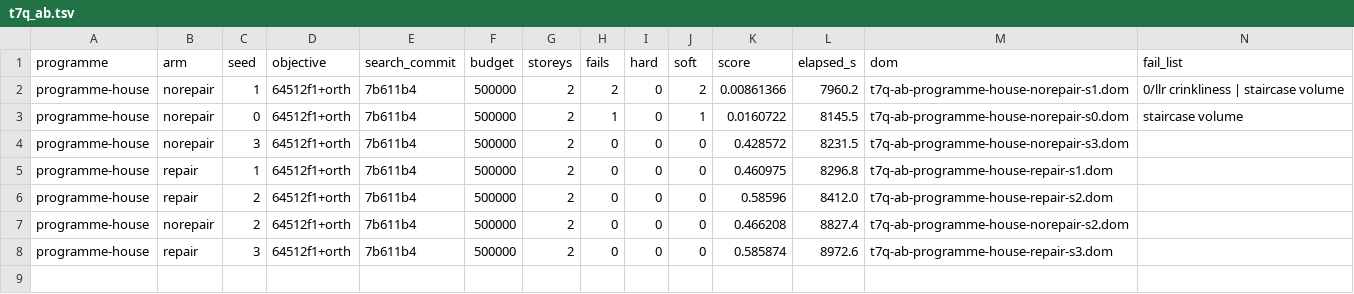
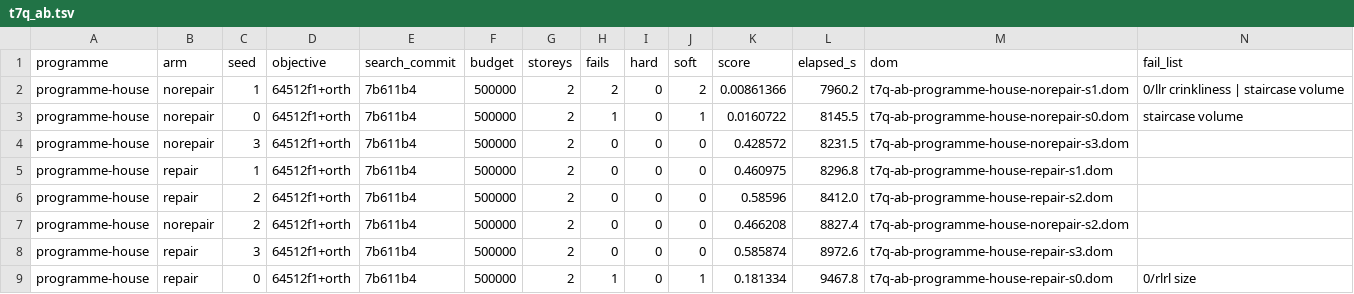
Before and after one commit to brunopostle/homemaker-layout, a TSV file: experiments/results/t7q_ab.tsv, drawn as a sheet.

```diff
--- a/experiments/results/t7q_ab.tsv
+++ b/experiments/results/t7q_ab.tsv
@@ -8 +8,2 @@ programme-house	norepair	2	64512f1+orth	7b611b4	500000	2	0	0	0	0.466208	8827.4	t
 programme-house	repair	3	64512f1+orth	7b611b4	500000	2	0	0	0	0.585874	8972.6	t7q-ab-programme-house-repair-s3.dom	
+programme-house	repair	0	64512f1+orth	7b611b4	500000	2	1	0	1	0.181334	9467.8	t7q-ab-programme-house-repair-s0.dom	0/rlrl size
```
Also changed, not shown: 1 other file.
